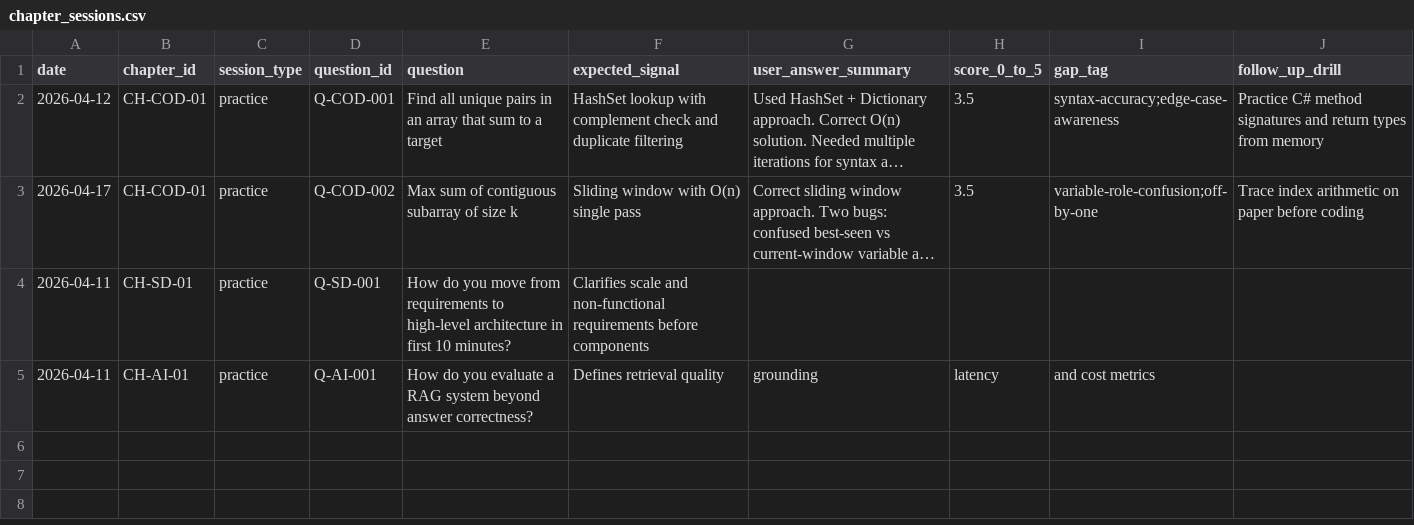
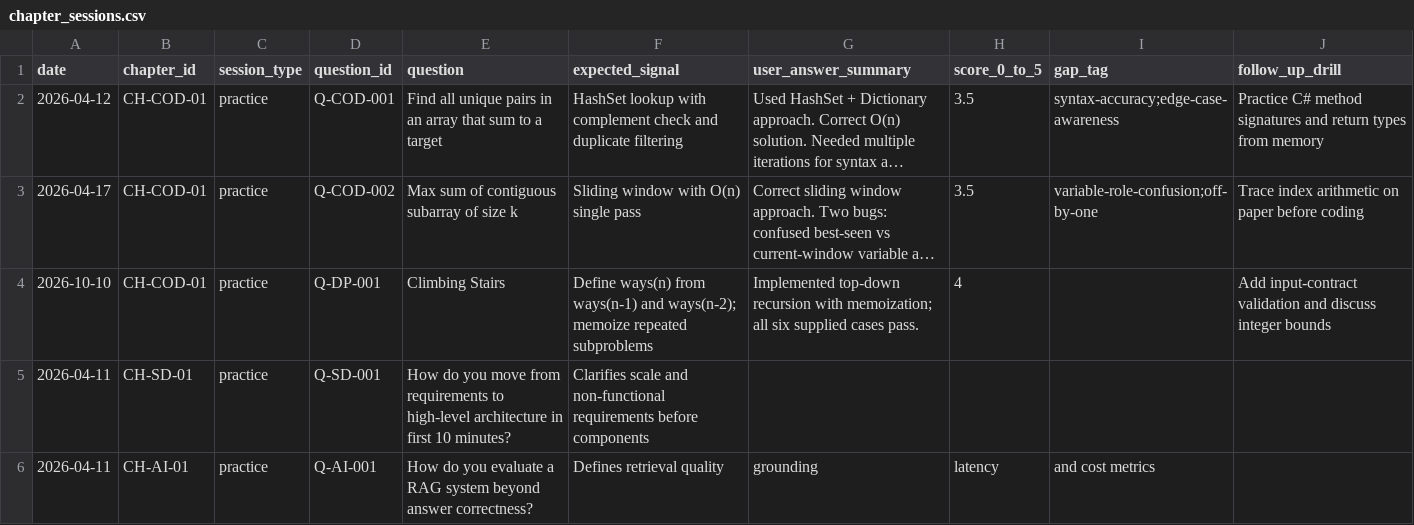
Before and after one commit to htertery/interview, a CSV file: templates/chapter_sessions.csv, drawn as a sheet; long unchanged cells end in …; the diff names each change by its address in the sheet, - before the commit and + after, or states it on an @@ line.

Commit message:
Update chapter_sessions, chapters, mastery_matrix, and session_log with new Climbing Stairs problem and progress tracking

```diff
--- a/templates/chapter_sessions.csv
+++ b/templates/chapter_sessions.csv
+row 4: 2026-10-10 | CH-COD-01 | practice | Q-DP-001 | Climbing Stairs | Define ways(n) from ways(n-1) and ways(n-2); memoize repeated subproblems | Implemented top-down recursion with memoization; all six supplied cases pass. | 4 |  | Add input-contract validation and discuss integer bounds
```
Also changed, not shown: templates/chapters.csv, templates/mastery_matrix.csv, 1 other file.
